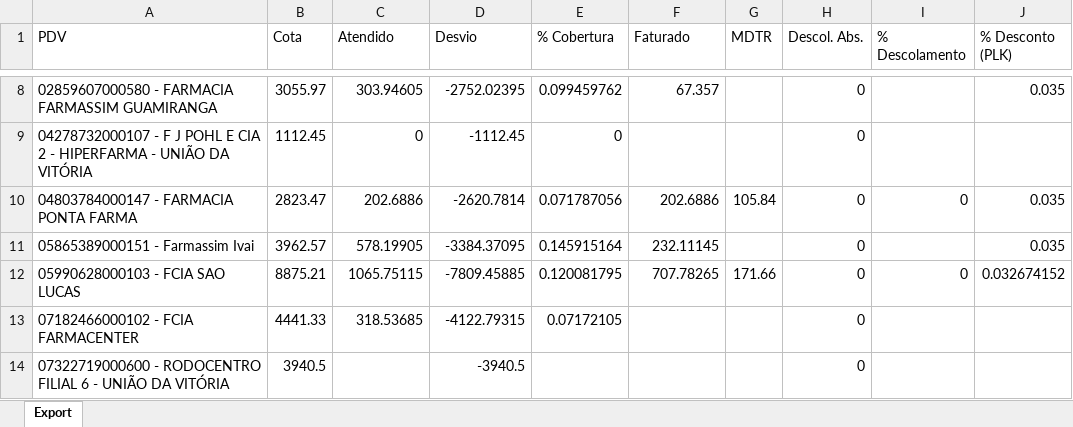
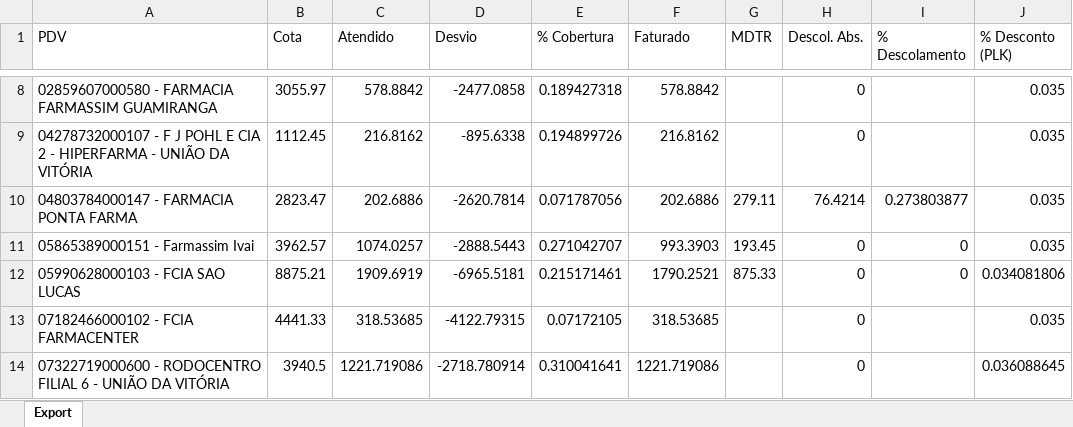
Before and after one commit to alexandreweber1989/971207LIBBS, an Excel workbook: DADOS DO PBI.xlsx, sheet Export, drawn as a sheet; only a part is shown, gaps mark what is left out; values as stored, in another font and other column widths than the file's, no borders; the diff covers the shown part only; the diff names each change by its address in the sheet, - before the commit and + after, or states it on an @@ line.

```diff
--- a/DADOS DO PBI.xlsx (sheet Export)
+++ b/DADOS DO PBI.xlsx (sheet Export)
-C8 (Atendido): 303.94605
+C8 (Atendido): 578.8842
-D8 (Desvio): -2752.02395
+D8 (Desvio): -2477.0858
-E8 (% Cobertura): 0.099459762
+E8 (% Cobertura): 0.189427318
-F8 (Faturado): 67.357
+F8 (Faturado): 578.8842
-C9 (Atendido): 0
+C9 (Atendido): 216.8162
-D9 (Desvio): -1112.45
+D9 (Desvio): -895.6338
-E9 (% Cobertura): 0
+E9 (% Cobertura): 0.194899726
-F9 (Faturado): (empty)
+F9 (Faturado): 216.8162
-J9 (% Desconto (PLK)): (empty)
+J9 (% Desconto (PLK)): 0.035
-G10 (MDTR): 105.84
+G10 (MDTR): 279.11
-H10 (Descol. Abs.): 0
+H10 (Descol. Abs.): 76.4214
-I10 (% Descolamento): 0
+I10 (% Descolamento): 0.273803877
-C11 (Atendido): 578.19905
+C11 (Atendido): 1074.0257
-D11 (Desvio): -3384.37095
+D11 (Desvio): -2888.5443
-E11 (% Cobertura): 0.145915164
+E11 (% Cobertura): 0.271042707
-F11 (Faturado): 232.11145
+F11 (Faturado): 993.3903
-G11 (MDTR): (empty)
+G11 (MDTR): 193.45
-I11 (% Descolamento): (empty)
+I11 (% Descolamento): 0
-C12 (Atendido): 1065.75115
+C12 (Atendido): 1909.6919
-D12 (Desvio): -7809.45885
+D12 (Desvio): -6965.5181
-E12 (% Cobertura): 0.120081795
+E12 (% Cobertura): 0.215171461
-F12 (Faturado): 707.78265
+F12 (Faturado): 1790.2521
-G12 (MDTR): 171.66
+G12 (MDTR): 875.33
-J12 (% Desconto (PLK)): 0.032674152
+J12 (% Desconto (PLK)): 0.034081806
-F13 (Faturado): (empty)
+F13 (Faturado): 318.53685
-J13 (% Desconto (PLK)): (empty)
+J13 (% Desconto (PLK)): 0.035
-C14 (Atendido): (empty)
+C14 (Atendido): 1221.719086
-D14 (Desvio): -3940.5
+D14 (Desvio): -2718.780914
-E14 (% Cobertura): (empty)
+E14 (% Cobertura): 0.310041641
-F14 (Faturado): (empty)
+F14 (Faturado): 1221.719086
-J14 (% Desconto (PLK)): (empty)
+J14 (% Desconto (PLK)): 0.036088645
```
Also changed, not shown: 356 edited cells elsewhere in this sheet, DADOS GERAIS - PBI.xlsx, 6 other files.
